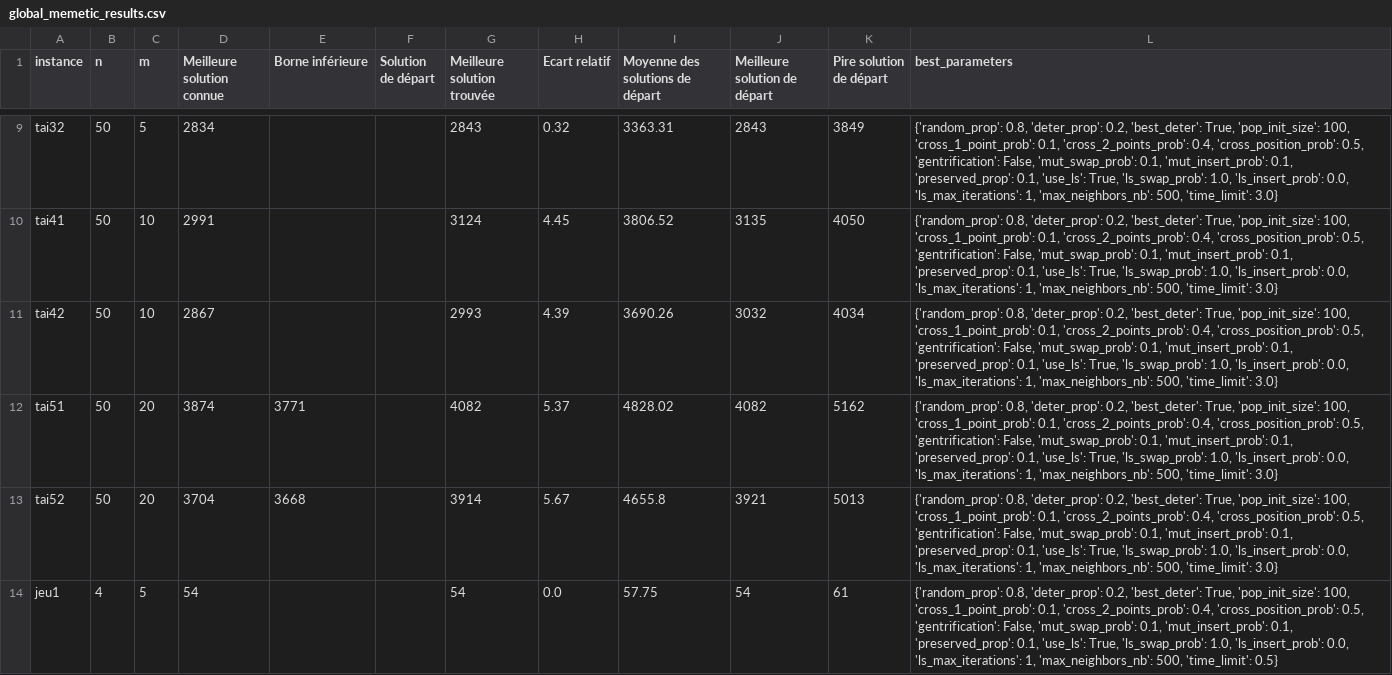
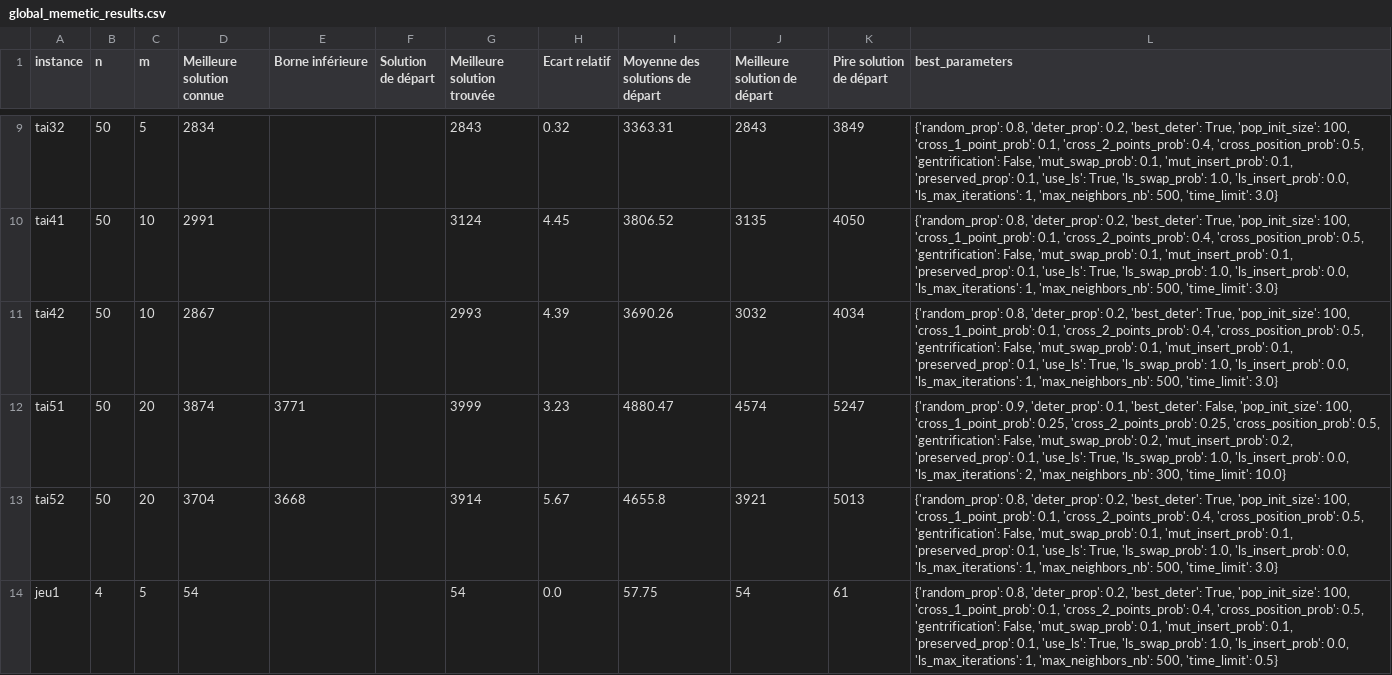
Before and after one commit to varasterix/RO_Vie, a CSV file: res/global_memetic_results.csv, drawn as a sheet; only a part is shown, gaps mark what is left out.

```diff
--- a/res/global_memetic_results.csv
+++ b/res/global_memetic_results.csv
@@ -11,3 +11,3 @@ tai41;50;10;2991;;;3124;4.45;3806.52;3135;4050;{'random_prop': 0.8, 'deter_prop'
 tai42;50;10;2867;;;2993;4.39;3690.26;3032;4034;{'random_prop': 0.8, 'deter_prop': 0.2, 'best_deter': True, 'pop_init_size': 100, 'cross_1_point_prob': 0.1, 'cross_2_points_prob': 0.4, 'cross_position_prob': 0.5, 'gentrification': False, 'mut_swap_prob': 0.1, 'mut_insert_prob': 0.1, 'preserved_prop': 0.1, 'use_ls': True, 'ls_swap_prob': 1.0, 'ls_insert_prob': 0.0, 'ls_max_iterations': 1, 'max_neighbors_nb': 500, 'time_limit': 3.0}
-tai51;50;20;3874;3771;;4082;5.37;4828.02;4082;5162;{'random_prop': 0.8, 'deter_prop': 0.2, 'best_deter': True, 'pop_init_size': 100, 'cross_1_point_prob': 0.1, 'cross_2_points_prob': 0.4, 'cross_position_prob': 0.5, 'gentrification': False, 'mut_swap_prob': 0.1, 'mut_insert_prob': 0.1, 'preserved_prop': 0.1, 'use_ls': True, 'ls_swap_prob': 1.0, 'ls_insert_prob': 0.0, 'ls_max_iterations': 1, 'max_neighbors_nb': 500, 'time_limit': 3.0}
+tai51;50;20;3874;3771;;3999;3.23;4880.47;4574;5247;{'random_prop': 0.9, 'deter_prop': 0.1, 'best_deter': False, 'pop_init_size': 100, 'cross_1_point_prob': 0.25, 'cross_2_points_prob': 0.25, 'cross_position_prob': 0.5, 'gentrification': False, 'mut_swap_prob': 0.2, 'mut_insert_prob': 0.2, 'preserved_prop': 0.1, 'use_ls': True, 'ls_swap_prob': 1.0, 'ls_insert_prob': 0.0, 'ls_max_iterations': 2, 'max_neighbors_nb': 300, 'time_limit': 10.0}
 tai52;50;20;3704;3668;;3914;5.67;4655.8;3921;5013;{'random_prop': 0.8, 'deter_prop': 0.2, 'best_deter': True, 'pop_init_size': 100, 'cross_1_point_prob': 0.1, 'cross_2_points_prob': 0.4, 'cross_position_prob': 0.5, 'gentrification': False, 'mut_swap_prob': 0.1, 'mut_insert_prob': 0.1, 'preserved_prop': 0.1, 'use_ls': True, 'ls_swap_prob': 1.0, 'ls_insert_prob': 0.0, 'ls_max_iterations': 1, 'max_neighbors_nb': 500, 'time_limit': 3.0}
```
Also changed, not shown: 4 other files.
